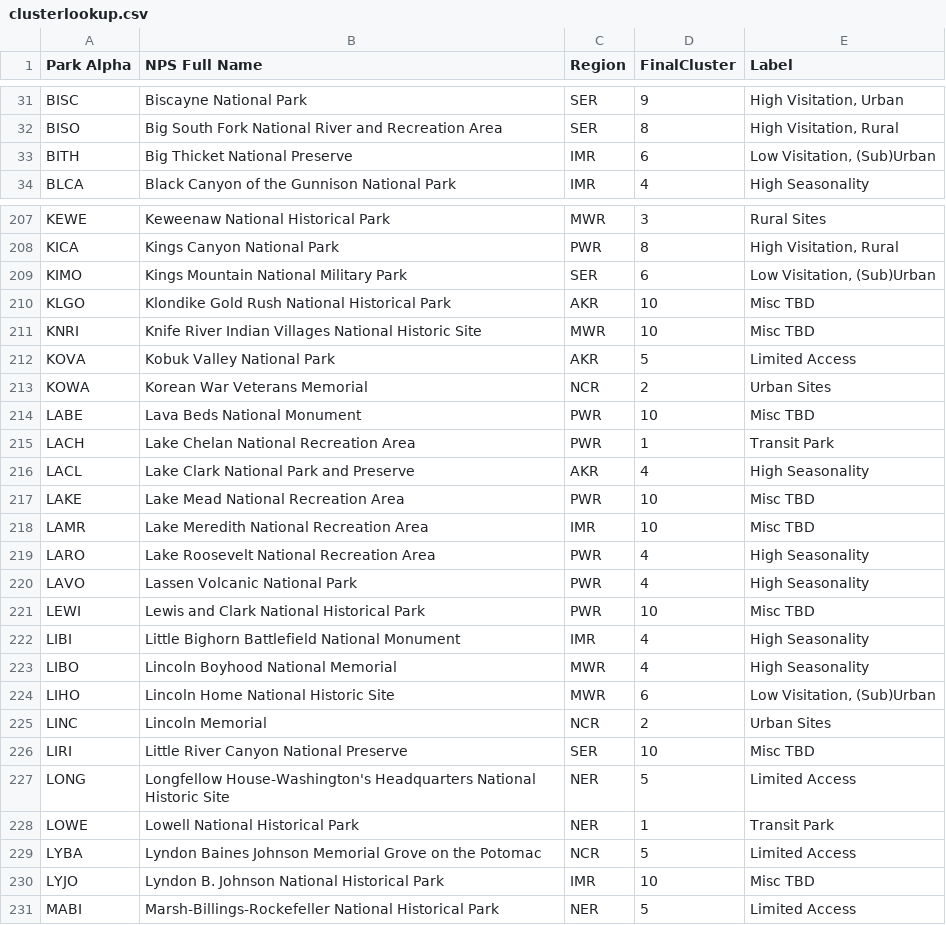
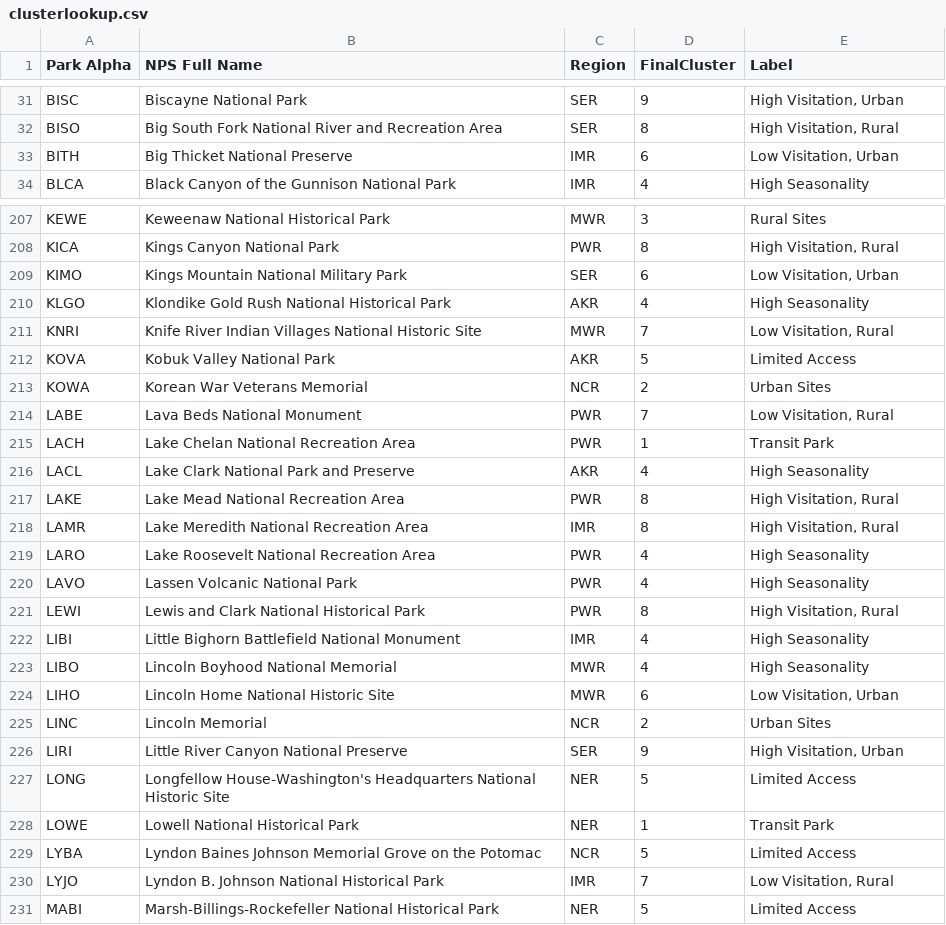
Before and after one commit to VolpeUSDOT/NPS-Emerging-Mobility, a CSV file: NPS digital product content/clusterlookup.csv, drawn as a sheet; only a part is shown, gaps mark what is left out; the diff covers the shown part only.

```diff
--- a/NPS digital product content/clusterlookup.csv
+++ b/NPS digital product content/clusterlookup.csv
@@ -32,3 +32,3 @@ BISC,Biscayne National Park,SER,9,"High Visitation, Urban"
 BISO,Big South Fork National River and Recreation Area,SER,8,"High Visitation, Rural"
-BITH,Big Thicket National Preserve,IMR,6,"Low Visitation, (Sub)Urban"
+BITH,Big Thicket National Preserve,IMR,6,"Low Visitation, Urban"
 BLCA,Black Canyon of the Gunnison National Park,IMR,4,High Seasonality
@@ -208,20 +208,20 @@ KEWE,Keweenaw National Historical Park,MWR,3,Rural Sites
 KICA,Kings Canyon National Park,PWR,8,"High Visitation, Rural"
-KIMO,Kings Mountain National Military Park,SER,6,"Low Visitation, (Sub)Urban"
-KLGO,Klondike Gold Rush National Historical Park,AKR,10,Misc TBD
-KNRI,Knife River Indian Villages National Historic Site,MWR,10,Misc TBD
+KIMO,Kings Mountain National Military Park,SER,6,"Low Visitation, Urban"
+KLGO,Klondike Gold Rush National Historical Park,AKR,4,High Seasonality
+KNRI,Knife River Indian Villages National Historic Site,MWR,7,"Low Visitation, Rural"
 KOVA,Kobuk Valley National Park,AKR,5,Limited Access
 KOWA,Korean War Veterans Memorial,NCR,2,Urban Sites
-LABE,Lava Beds National Monument,PWR,10,Misc TBD
+LABE,Lava Beds National Monument,PWR,7,"Low Visitation, Rural"
 LACH,Lake Chelan National Recreation Area,PWR,1,Transit Park
 LACL,Lake Clark National Park and Preserve,AKR,4,High Seasonality
-LAKE,Lake Mead National Recreation Area,PWR,10,Misc TBD
-LAMR,Lake Meredith National Recreation Area,IMR,10,Misc TBD
+LAKE,Lake Mead National Recreation Area,PWR,8,"High Visitation, Rural"
+LAMR,Lake Meredith National Recreation Area,IMR,8,"High Visitation, Rural"
 LARO,Lake Roosevelt National Recreation Area,PWR,4,High Seasonality
 LAVO,Lassen Volcanic National Park,PWR,4,High Seasonality
-LEWI,Lewis and Clark National Historical Park,PWR,10,Misc TBD
+LEWI,Lewis and Clark National Historical Park,PWR,8,"High Visitation, Rural"
 LIBI,Little Bighorn Battlefield National Monument,IMR,4,High Seasonality
 LIBO,Lincoln Boyhood National Memorial,MWR,4,High Seasonality
-LIHO,Lincoln Home National Historic Site,MWR,6,"Low Visitation, (Sub)Urban"
+LIHO,Lincoln Home National Historic Site,MWR,6,"Low Visitation, Urban"
 LINC,Lincoln Memorial,NCR,2,Urban Sites
-LIRI,Little River Canyon National Preserve,SER,10,Misc TBD
+LIRI,Little River Canyon National Preserve,SER,9,"High Visitation, Urban"
 LONG,Longfellow House-Washington's Headquarters National Historic Site,NER,5,Limited Access
@@ -229,3 +229,3 @@ LOWE,Lowell National Historical Park,NER,1,Transit Park
 LYBA,Lyndon Baines Johnson Memorial Grove on the Potomac,NCR,5,Limited Access
-LYJO,Lyndon B. Johnson National Historical Park,IMR,10,Misc TBD
+LYJO,Lyndon B. Johnson National Historical Park,IMR,7,"Low Visitation, Rural"
 MABI,Marsh-Billings-Rockefeller National Historical Park,NER,5,Limited Access
```
Also changed, not shown: 94 edited cells elsewhere in this file, NPS digital product content/EVbycluster.csv, 10 other files.
